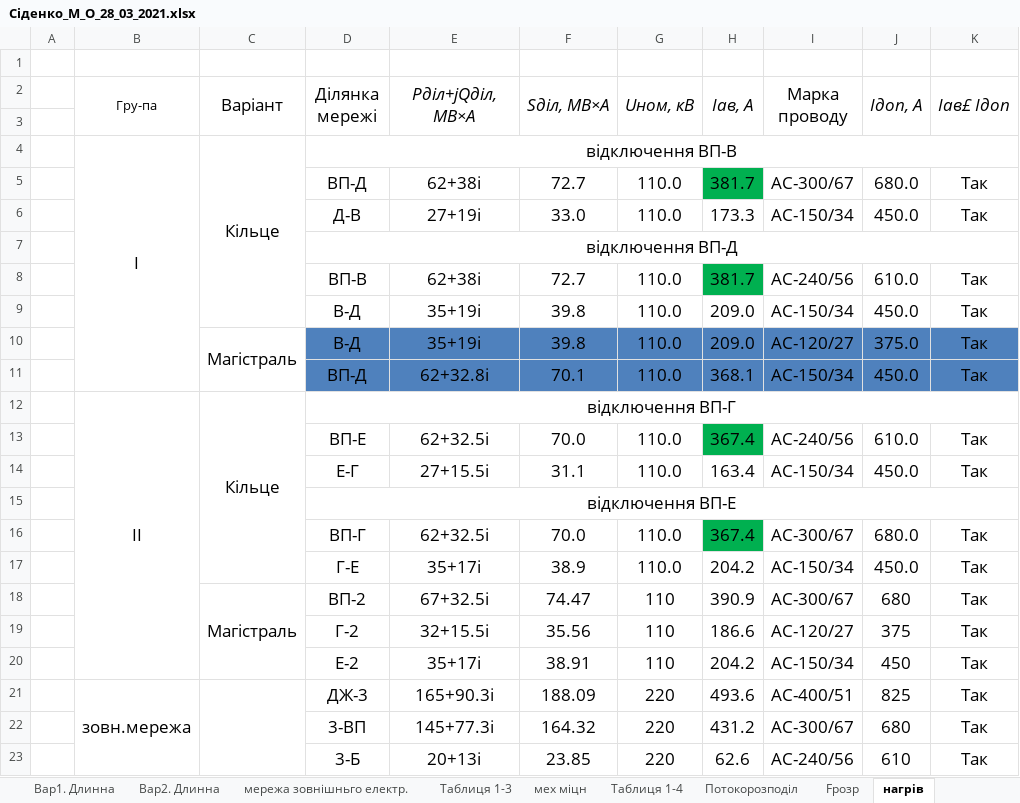
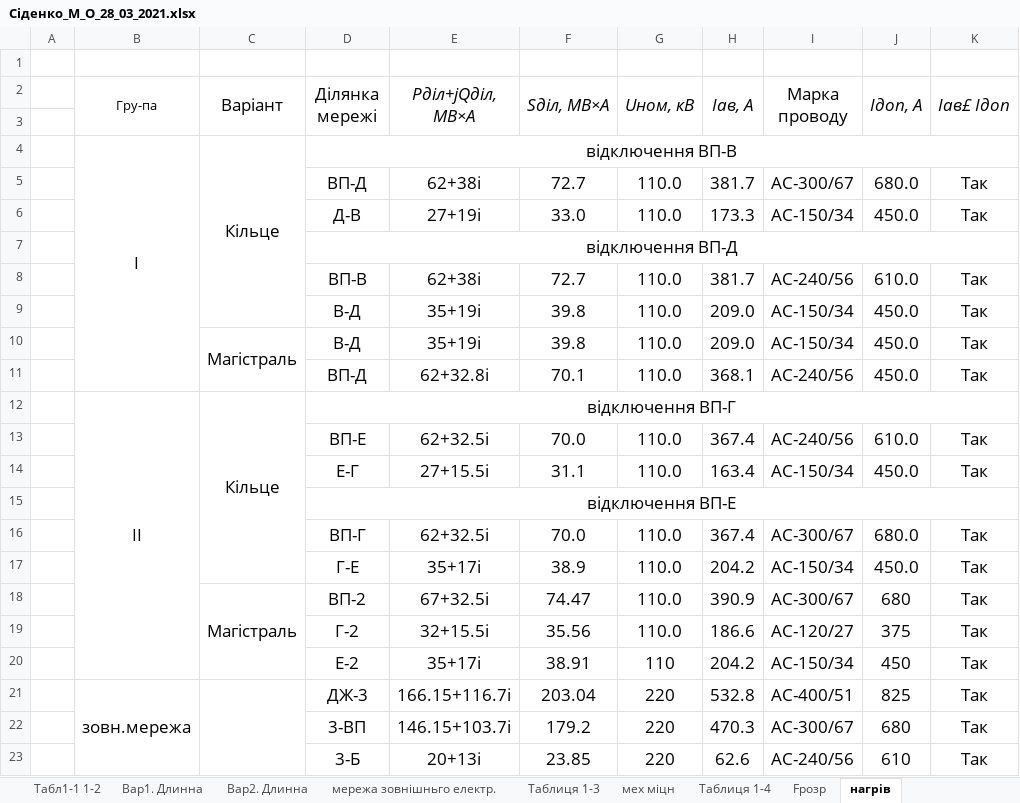
Before and after one commit to MaksSidenko/kurs3_2, an Excel workbook: ЕСіМ2/Сіденко_М_О_28_03_2021.xlsx, sheet нагрів, drawn as a sheet; values as stored, in another font and other column widths than the file's, no borders; charts and pictures not drawn; the diff names each change by its address in the sheet, - before the commit and + after, or states it on an @@ line.

```diff
--- a/ЕСіМ2/Сіденко_М_О_28_03_2021.xlsx (sheet нагрів)
+++ b/ЕСіМ2/Сіденко_М_О_28_03_2021.xlsx (sheet нагрів)
-H5 fill: #00B050
+H5 fill: none
-H8 fill: #00B050
+H8 fill: none
-D10:K11 fill: #4F81BD
+D10:K11 fill: none
-I10 (Марка проводу): АС-120/27
+I10 (Марка проводу): АС-150/34
-J10 (Iдоп, А): 375.0
+J10 (Iдоп, А): 450.0
-I11 (Марка проводу): АС-150/34
+I11 (Марка проводу): АС-240/56
-H13 fill: #00B050
+H13 fill: none
-H16 fill: #00B050
+H16 fill: none
-G18:G19 (Uном, кВ): 110
+G18:G19 (Uном, кВ): 110.0
-E21 (Pділ+jQділ, МВ×А): 165+90.3i
+E21 (Pділ+jQділ, МВ×А): 166.15+116.7i
-F21 (Sділ, МВ×А): 188.09
+F21 (Sділ, МВ×А): 203.04
-H21 (Iав, А): 493.6
+H21 (Iав, А): 532.8
-E22 (Pділ+jQділ, МВ×А): 145+77.3i
+E22 (Pділ+jQділ, МВ×А): 146.15+103.7i
-F22 (Sділ, МВ×А): 164.32
+F22 (Sділ, МВ×А): 179.2
-H22 (Iав, А): 431.2
+H22 (Iав, А): 470.3
```
Also changed, not shown: sheet Fрозр, sheet Потокорозподіл, sheet Таблиця 1-4, other sheet tabs, formulas that keep their value, charts or pictures, 6 other files.
